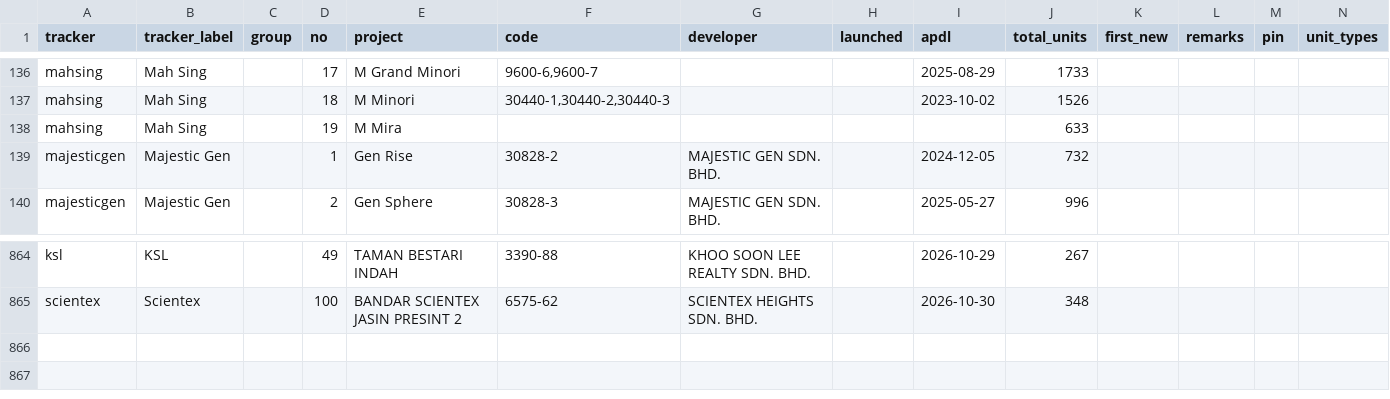
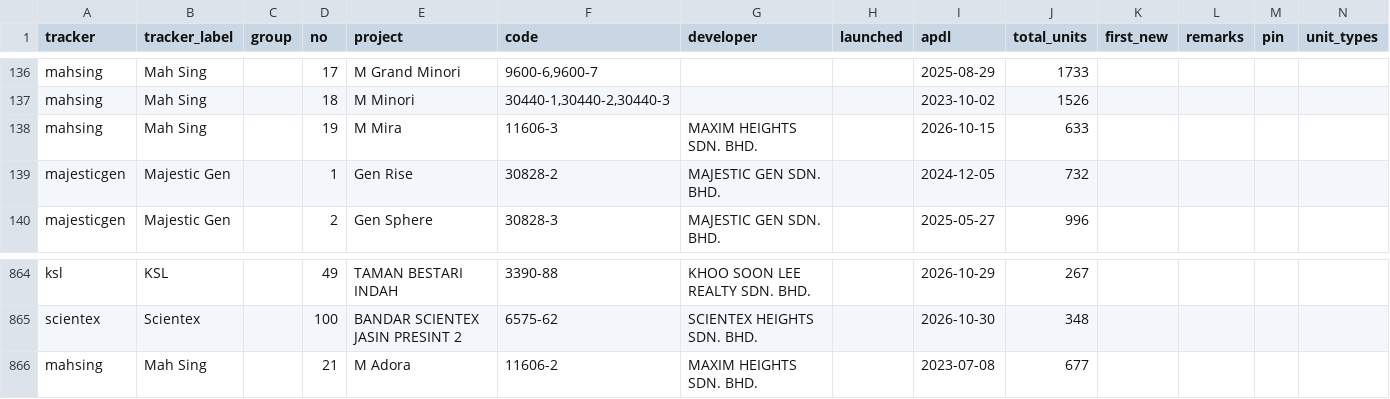
Before and after one commit to smtcu/teduh-tracker, a CSV file: projects.csv, drawn as a sheet; only a part is shown, gaps mark what is left out; rows hold the shown columns only; the diff names each change by its address in the sheet, - before the commit and + after, or states it on an @@ line.

```diff
--- a/projects.csv
+++ b/projects.csv
-F138 (code): (empty)
+F138 (code): 11606-3
-G138 (developer): (empty)
+G138 (developer): MAXIM HEIGHTS SDN. BHD.
-I138 (apdl): (empty)
+I138 (apdl): 2026-10-15
+row 866: mahsing | Mah Sing |  | 21 | M Adora | 11606-2 | MAXIM HEIGHTS SDN. BHD. |  | 2023-07-08 | 677
```
Also changed, not shown: companies.csv, 3 other files.
